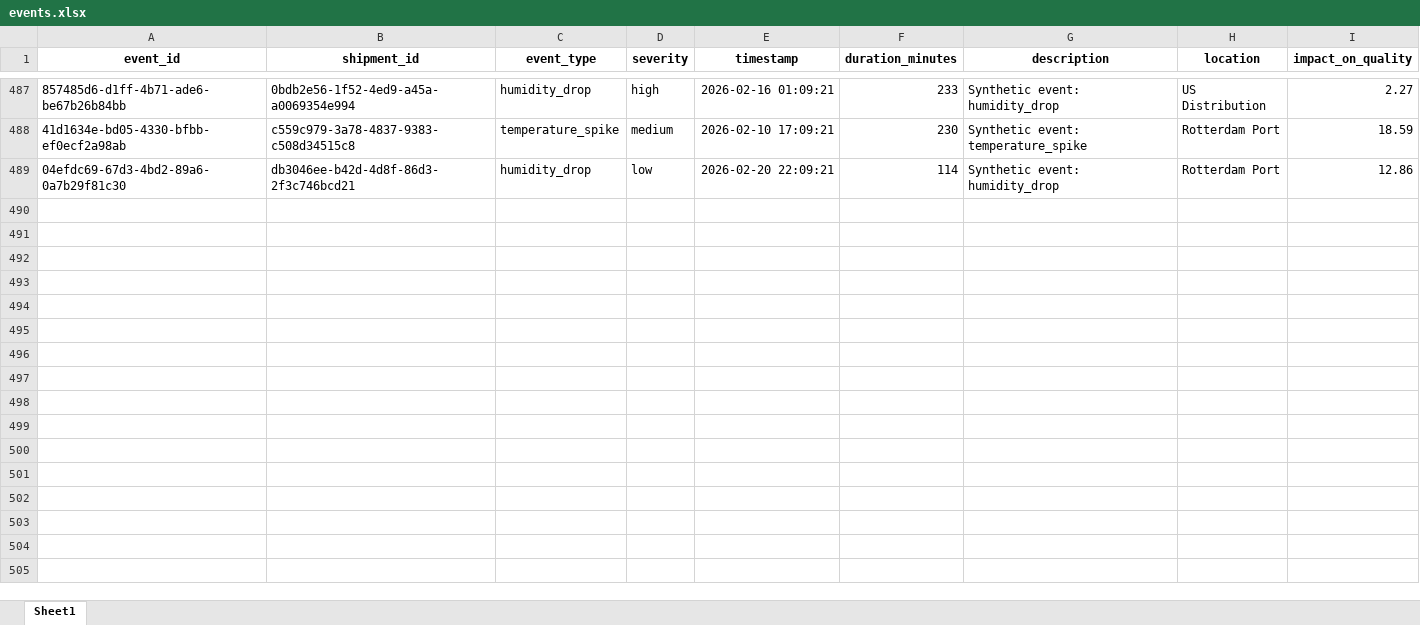
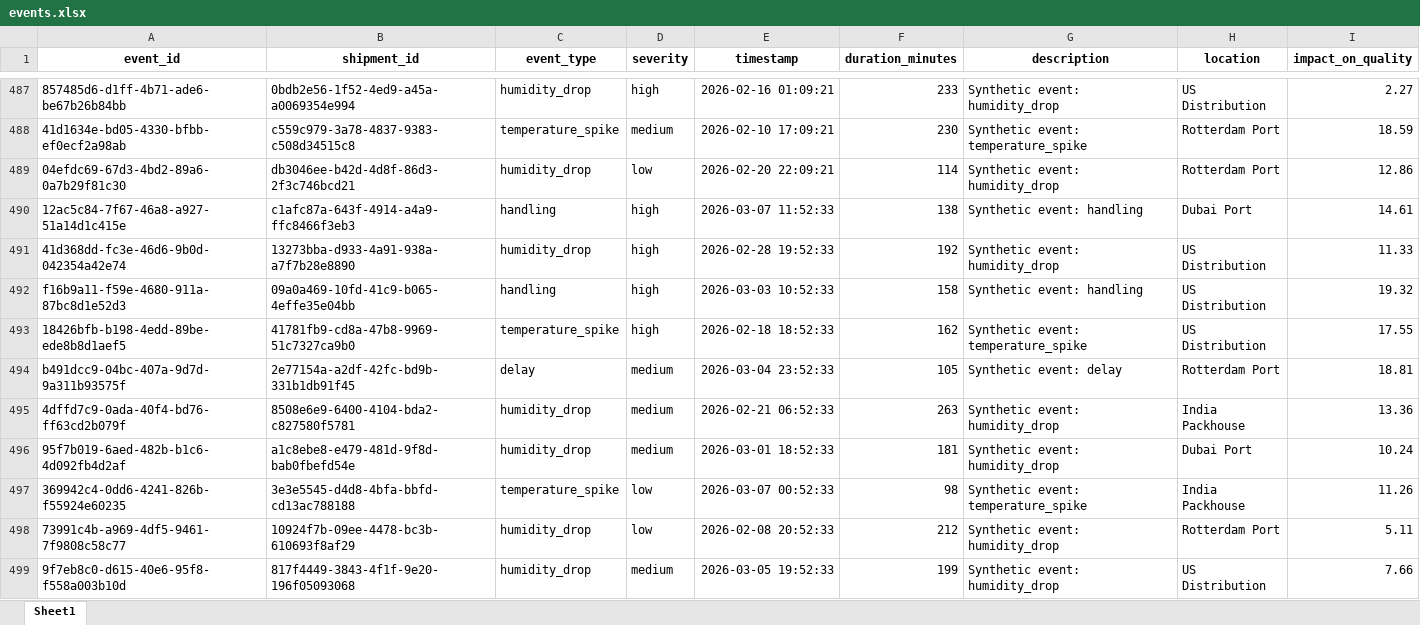
Before and after one commit to KavyaKunchaparthi/cold-chain-data-generator, an Excel workbook: events.xlsx, sheet Sheet1, drawn as a sheet; only a part is shown, gaps mark what is left out; values as stored, in another font and other column widths than the file's, no borders; the diff covers the shown part only; the diff names each change by its address in the sheet, - before the commit and + after, or states it on an @@ line.

```diff
--- a/events.xlsx (sheet Sheet1)
+++ b/events.xlsx (sheet Sheet1)
+row 490: 12ac5c84-7f67-46a8-a927-51a14d1c415e | c1afc87a-643f-4914-a4a9-ffc8466f3eb3 | handling | high | 2026-03-07 11:52:33 | 138 | Synthetic event: handling | Dubai Port | 14.61
+row 491: 41d368dd-fc3e-46d6-9b0d-042354a42e74 | 13273bba-d933-4a91-938a-a7f7b28e8890 | humidity_drop | high | 2026-02-28 19:52:33 | 192 | Synthetic event: humidity_drop | US Distribution | 11.33
+row 492: f16b9a11-f59e-4680-911a-87bc8d1e52d3 | 09a0a469-10fd-41c9-b065-4effe35e04bb | handling | high | 2026-03-03 10:52:33 | 158 | Synthetic event: handling | US Distribution | 19.32
+row 493: 18426bfb-b198-4edd-89be-ede8b8d1aef5 | 41781fb9-cd8a-47b8-9969-51c7327ca9b0 | temperature_spike | high | 2026-02-18 18:52:33 | 162 | Synthetic event: temperature_spike | US Distribution | 17.55
+row 494: b491dcc9-04bc-407a-9d7d-9a311b93575f | 2e77154a-a2df-42fc-bd9b-331b1db91f45 | delay | medium | 2026-03-04 23:52:33 | 105 | Synthetic event: delay | Rotterdam Port | 18.81
+row 495: 4dffd7c9-0ada-40f4-bd76-ff63cd2b079f | 8508e6e9-6400-4104-bda2-c827580f5781 | humidity_drop | medium | 2026-02-21 06:52:33 | 263 | Synthetic event: humidity_drop | India Packhouse | 13.36
+row 496: 95f7b019-6aed-482b-b1c6-4d092fb4d2af | a1c8ebe8-e479-481d-9f8d-bab0fbefd54e | humidity_drop | medium | 2026-03-01 18:52:33 | 181 | Synthetic event: humidity_drop | Dubai Port | 10.24
+row 497: 369942c4-0dd6-4241-826b-f55924e60235 | 3e3e5545-d4d8-4bfa-bbfd-cd13ac788188 | temperature_spike | low | 2026-03-07 00:52:33 | 98 | Synthetic event: temperature_spike | India Packhouse | 11.26
+row 498: 73991c4b-a969-4df5-9461-7f9808c58c77 | 10924f7b-09ee-4478-bc3b-610693f8af29 | humidity_drop | low | 2026-02-08 20:52:33 | 212 | Synthetic event: humidity_drop | Rotterdam Port | 5.11
+row 499: 9f7eb8c0-d615-40e6-95f8-f558a003b10d | 817f4449-3843-4f1f-9e20-196f05093068 | humidity_drop | medium | 2026-03-05 19:52:33 | 199 | Synthetic event: humidity_drop | US Distribution | 7.66
```
Also changed, not shown: 9 added rows elsewhere in this sheet, decision_log.xlsx, products_master.xlsx, 2 other files.
